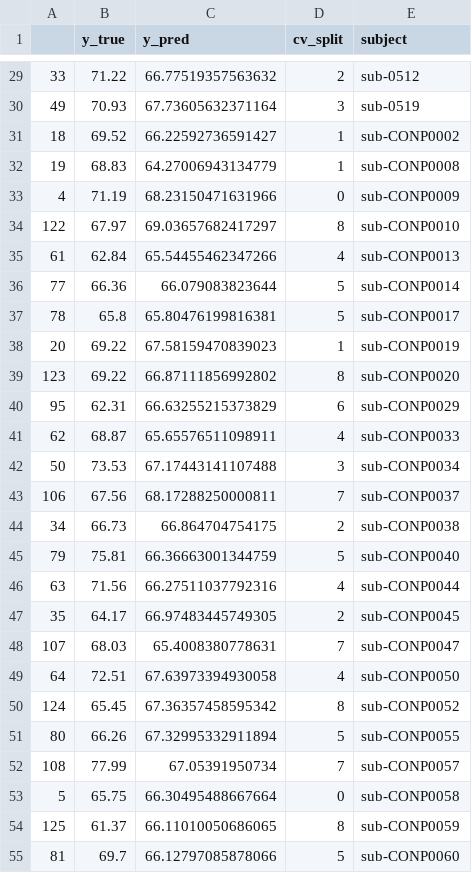
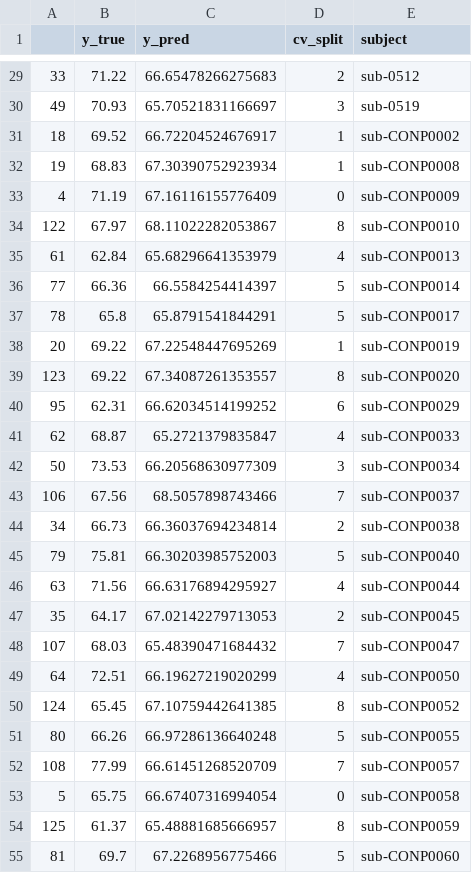
Before and after one commit to kchardon/brain-age-benchmark-paper, a CSV file: results/benchmark-filterbank-riemann_dataset-omega_ys.csv, drawn as a sheet; only a part is shown, gaps mark what is left out; the diff covers the shown part only.

```diff
--- a/results/benchmark-filterbank-riemann_dataset-omega_ys.csv
+++ b/results/benchmark-filterbank-riemann_dataset-omega_ys.csv
@@ -29,27 +29,27 @@
-33,71.22,66.77519357563632,2,sub-0512
-49,70.93,67.73605632371164,3,sub-0519
-18,69.52,66.22592736591427,1,sub-CONP0002
-19,68.83,64.27006943134779,1,sub-CONP0008
-4,71.19,68.23150471631966,0,sub-CONP0009
-122,67.97,69.03657682417297,8,sub-CONP0010
-61,62.84,65.54455462347266,4,sub-CONP0013
-77,66.36,66.079083823644,5,sub-CONP0014
-78,65.8,65.80476199816381,5,sub-CONP0017
-20,69.22,67.58159470839023,1,sub-CONP0019
-123,69.22,66.87111856992802,8,sub-CONP0020
-95,62.31,66.63255215373829,6,sub-CONP0029
-62,68.87,65.65576511098911,4,sub-CONP0033
-50,73.53,67.17443141107488,3,sub-CONP0034
-106,67.56,68.17288250000811,7,sub-CONP0037
-34,66.73,66.864704754175,2,sub-CONP0038
-79,75.81,66.36663001344759,5,sub-CONP0040
-63,71.56,66.27511037792316,4,sub-CONP0044
-35,64.17,66.97483445749305,2,sub-CONP0045
-107,68.03,65.4008380778631,7,sub-CONP0047
-64,72.51,67.63973394930058,4,sub-CONP0050
-124,65.45,67.36357458595342,8,sub-CONP0052
-80,66.26,67.32995332911894,5,sub-CONP0055
-108,77.99,67.05391950734,7,sub-CONP0057
-5,65.75,66.30495488667664,0,sub-CONP0058
-125,61.37,66.11010050686065,8,sub-CONP0059
-81,69.7,66.12797085878066,5,sub-CONP0060
+33,71.22,66.65478266275683,2,sub-0512
+49,70.93,65.70521831166697,3,sub-0519
+18,69.52,66.72204524676917,1,sub-CONP0002
+19,68.83,67.30390752923934,1,sub-CONP0008
+4,71.19,67.16116155776409,0,sub-CONP0009
+122,67.97,68.11022282053867,8,sub-CONP0010
+61,62.84,65.68296641353979,4,sub-CONP0013
+77,66.36,66.5584254414397,5,sub-CONP0014
+78,65.8,65.8791541844291,5,sub-CONP0017
+20,69.22,67.22548447695269,1,sub-CONP0019
+123,69.22,67.34087261353557,8,sub-CONP0020
+95,62.31,66.62034514199252,6,sub-CONP0029
+62,68.87,65.2721379835847,4,sub-CONP0033
+50,73.53,66.20568630977309,3,sub-CONP0034
+106,67.56,68.5057898743466,7,sub-CONP0037
+34,66.73,66.36037694234814,2,sub-CONP0038
+79,75.81,66.30203985752003,5,sub-CONP0040
+63,71.56,66.63176894295927,4,sub-CONP0044
+35,64.17,67.02142279713053,2,sub-CONP0045
+107,68.03,65.48390471684432,7,sub-CONP0047
+64,72.51,66.19627219020299,4,sub-CONP0050
+124,65.45,67.10759442641385,8,sub-CONP0052
+80,66.26,66.97286136640248,5,sub-CONP0055
+108,77.99,66.61451268520709,7,sub-CONP0057
+5,65.75,66.67407316994054,0,sub-CONP0058
+125,61.37,65.48881685666957,8,sub-CONP0059
+81,69.7,67.2268956775466,5,sub-CONP0060
```
Also changed, not shown: 121 edited cells elsewhere in this file, results/benchmark-filterbank-riemann_dataset-omega.csv, 2 other files.
